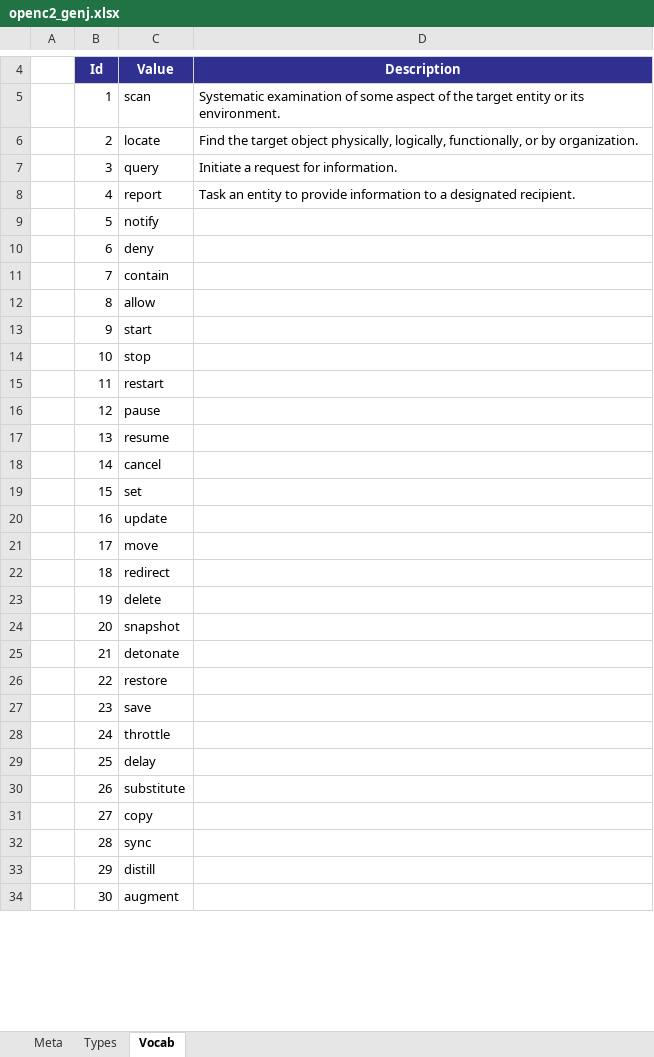
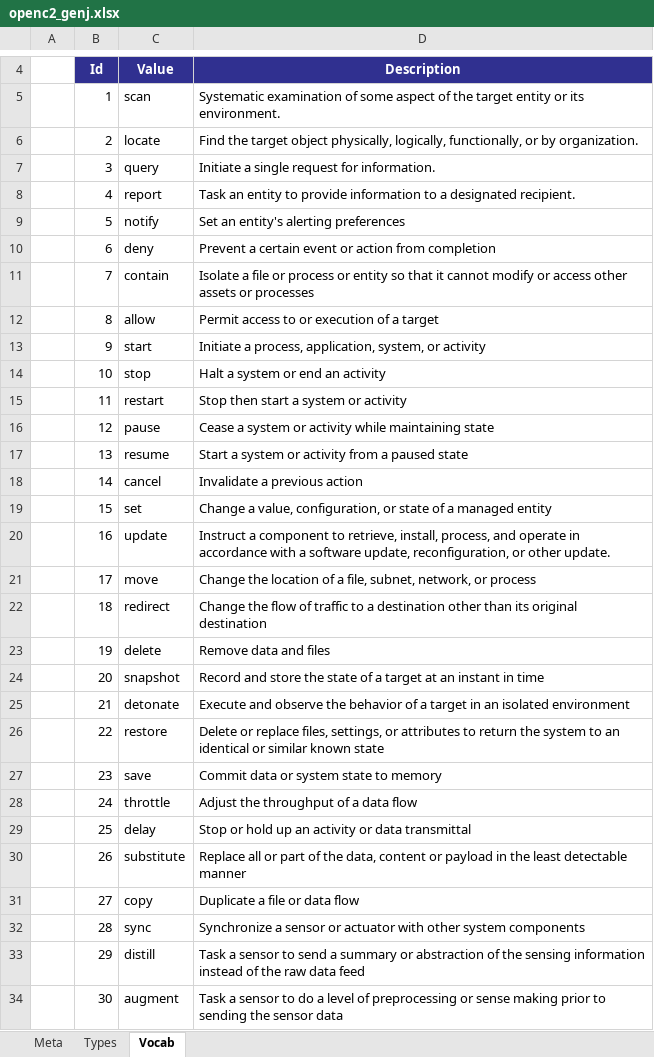
Before and after one commit to oasis-open/openc2-jadn-software, an Excel workbook: schema_gen/openc2_genj.xlsx, sheet Vocab, drawn as a sheet; only a part is shown, gaps mark what is left out; values as stored, in another font and other column widths than the file's, no borders; the diff covers the shown part only; the diff names each change by its address in the sheet, - before the commit and + after, or states it on an @@ line.

Commit message:
Fill in additional targets, update modifiers

```diff
--- a/schema_gen/openc2_genj.xlsx (sheet Vocab)
+++ b/schema_gen/openc2_genj.xlsx (sheet Vocab)
-D7: Initiate a request for information.
+D7: Initiate a single request for information.
-D9: (empty)
+D9: Set an entity's alerting preferences
-D10: (empty)
+D10: Prevent a certain event or action from completion
-D11: (empty)
+D11: Isolate a file or process or entity so that it cannot modify or access other assets or processes
-D12: (empty)
+D12: Permit access to or execution of a target
-D13: (empty)
+D13: Initiate a process, application, system, or activity
-D14: (empty)
+D14: Halt a system or end an activity
-D15: (empty)
+D15: Stop then start a system or activity
-D16: (empty)
+D16: Cease a system or activity while maintaining state
-D17: (empty)
+D17: Start a system or activity from a paused state
-D18: (empty)
+D18: Invalidate a previous action
-D19: (empty)
+D19: Change a value, configuration, or state of a managed entity
-D20: (empty)
+D20: Instruct a component to retrieve, install, process, and operate in accordance with a software update, reconfiguration, or other update.
-D21: (empty)
+D21: Change the location of a file, subnet, network, or process
-D22: (empty)
+D22: Change the flow of traffic to a destination other than its original destination
-D23: (empty)
+D23: Remove data and files
-D24: (empty)
+D24: Record and store the state of a target at an instant in time
-D25: (empty)
+D25: Execute and observe the behavior of a target in an isolated environment
-D26: (empty)
+D26: Delete or replace files, settings, or attributes to return the system to an identical or similar known state
-D27: (empty)
+D27: Commit data or system state to memory
-D28: (empty)
+D28: Adjust the throughput of a data flow
-D29: (empty)
+D29: Stop or hold up an activity or data transmittal
-D30: (empty)
+D30: Replace all or part of the data, content or payload in the least detectable manner
-D31: (empty)
+D31: Duplicate a file or data flow
-D32: (empty)
+D32: Synchronize a sensor or actuator with other system components
-D33: (empty)
+D33: Task a sensor to send a summary or abstraction of the sensing information instead of the raw data feed
-D34: (empty)
+D34: Task a sensor to do a level of preprocessing or sense making prior to sending the sensor data
```
Also changed, not shown: 24 added rows and 3 edited cells elsewhere in this sheet, sheet Types, sheet Meta, 17 other files.
